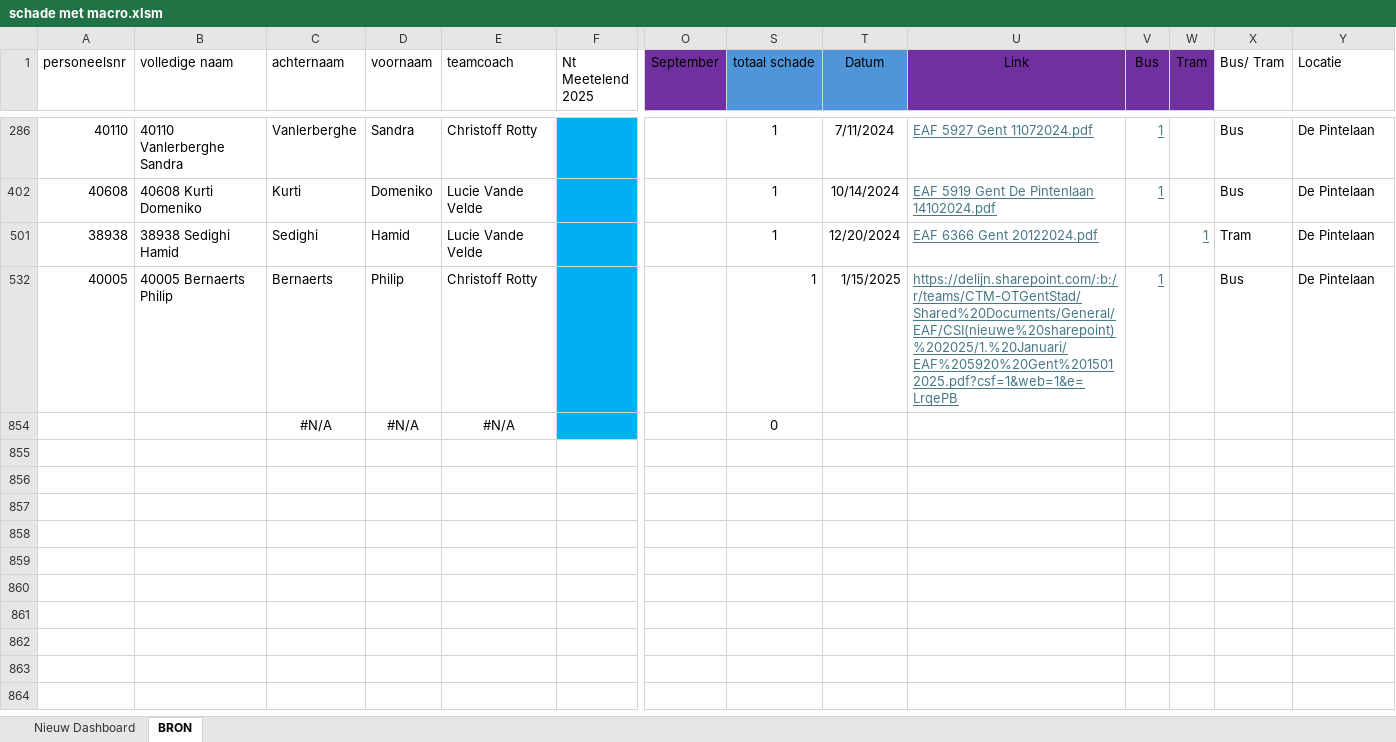
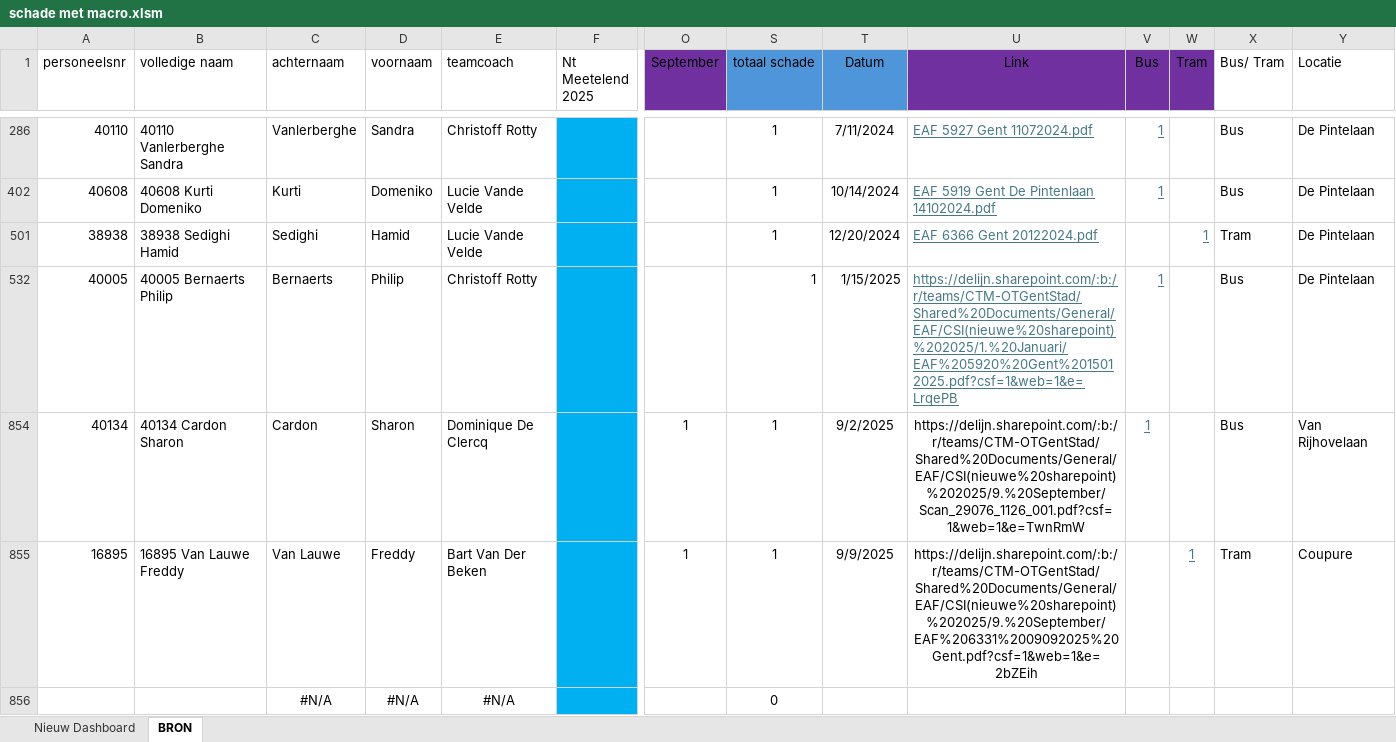
Before and after one commit to Stoffels84/schade, an Excel workbook: schade met macro.xlsm, sheet BRON, drawn as a sheet; only a part is shown, gaps mark what is left out; values as stored, in another font and other column widths than the file's, no borders; charts and pictures and conditional formats and table styles not drawn; rows hold the shown columns only; the diff names each change by its address in the sheet, - before the commit and + after, or states it on an @@ line.

Commit message:
auto: update vanuit Teams

```diff
--- a/schade met macro.xlsm (sheet BRON)
+++ b/schade met macro.xlsm (sheet BRON)
+row 854: 40134 | 40134 Cardon Sharon | Cardon | Sharon | Dominique De Clercq |  | 1 | 1 | 9/2/2025 | https://delijn.sharepoint.com/:b:/r/teams/CTM-OTGentStad/Shared%20Documents/General/EAF/CSI(nieuwe%20sharepoint)%202025/9.%20September/Scan_29076_1126_001.pdf?csf=1&web=1&e=TwnRmW | 1 |  | Bus | Van Rijhovelaan
+row 855: 16895 | 16895 Van Lauwe Freddy | Van Lauwe | Freddy | Bart Van Der Beken |  | 1 | 1 | 9/9/2025 | https://delijn.sharepoint.com/:b:/r/teams/CTM-OTGentStad/Shared%20Documents/General/EAF/CSI(nieuwe%20sharepoint)%202025/9.%20September/EAF%206331%2009092025%20Gent.pdf?csf=1&web=1&e=2bZEih |  | 1 | Tram | Coupure
```
